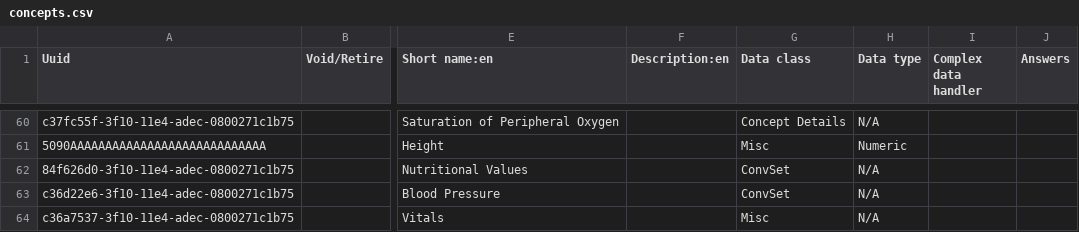
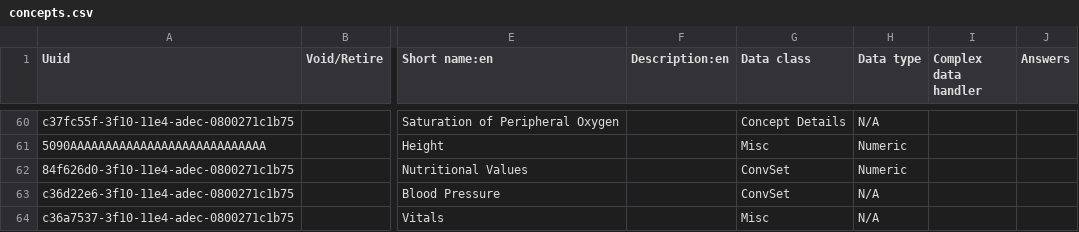
Before and after one commit to globalhealthcoalition/openmrs-config-haiti, a CSV file: configuration/concepts/concepts.csv, drawn as a sheet; only a part is shown, gaps mark what is left out; the diff names each change by its address in the sheet, - before the commit and + after, or states it on an @@ line.

Commit message:
GHC-13: 'Nutritional Values' set is of 'Numeric' datatype
	modified:   configuration/concepts/concepts.csv

```diff
--- a/configuration/concepts/concepts.csv
+++ b/configuration/concepts/concepts.csv
-H62 (Data type): N/A
+H62 (Data type): Numeric
```
